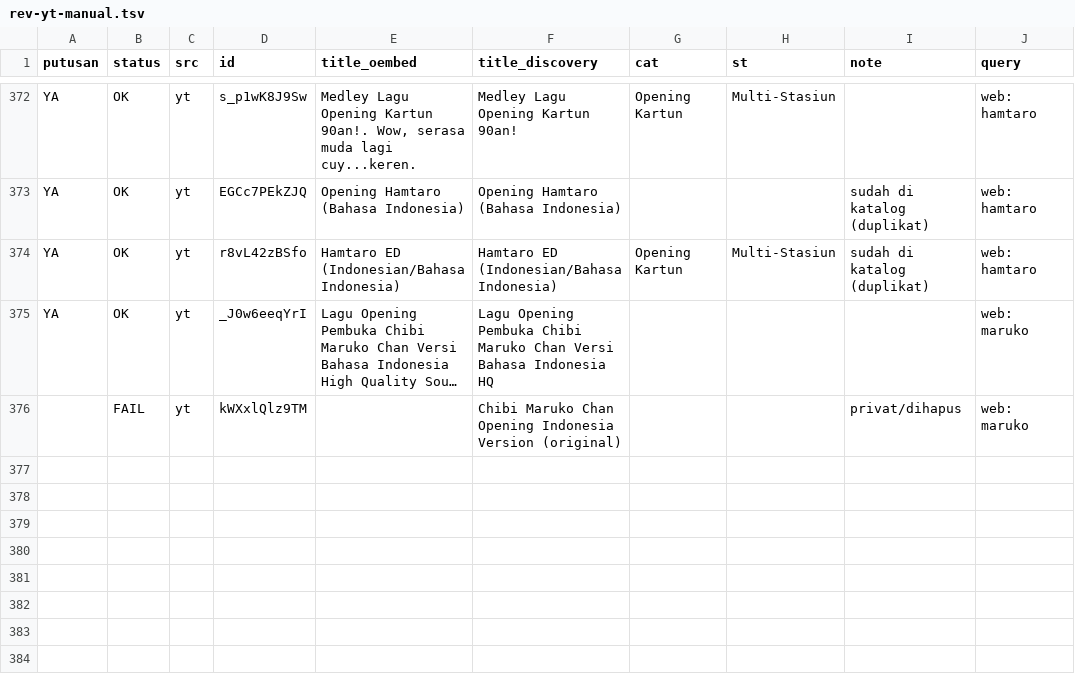
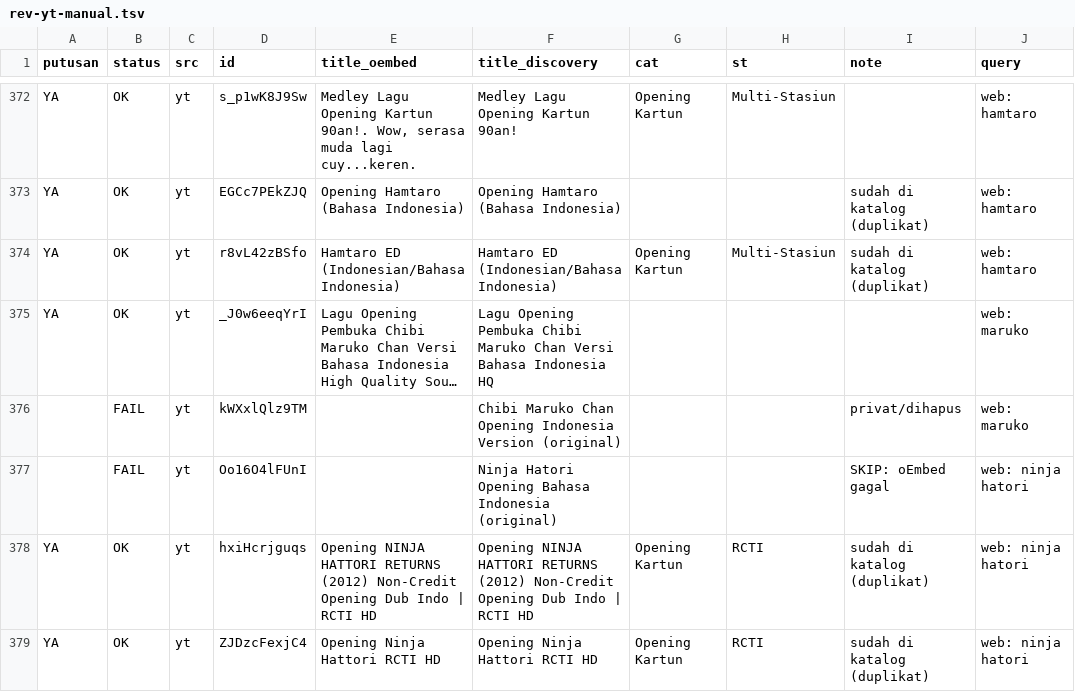
Before and after one commit to Llunatics/siar, a TSV file: scripts/cand/rev-yt-manual.tsv, drawn as a sheet; only a part is shown, gaps mark what is left out; long unchanged cells end in …; the diff names each change by its address in the sheet, - before the commit and + after, or states it on an @@ line.

Commit message:
audit siklus 119: batch YT ninja hatori +0 (duplikat/FAIL)

```diff
--- a/scripts/cand/rev-yt-manual.tsv
+++ b/scripts/cand/rev-yt-manual.tsv
+row 377:  | FAIL | yt | Oo16O4lFUnI |  | Ninja Hatori Opening Bahasa Indonesia (original) |  |  | SKIP: oEmbed gagal | web: ninja hatori
+row 378: YA | OK | yt | hxiHcrjguqs | Opening NINJA HATTORI RETURNS (2012) Non-Credit Opening Dub Indo | RCTI HD | Opening NINJA HATTORI RETURNS (2012) Non-Credit Opening Dub Indo | RCTI HD | Opening Kartun | RCTI | sudah di katalog (duplikat) | web: ninja hatori
+row 379: YA | OK | yt | ZJDzcFexjC4 | Opening Ninja Hattori RCTI HD | Opening Ninja Hattori RCTI HD | Opening Kartun | RCTI | sudah di katalog (duplikat) | web: ninja hatori
```
Also changed, not shown: 2 other files.
